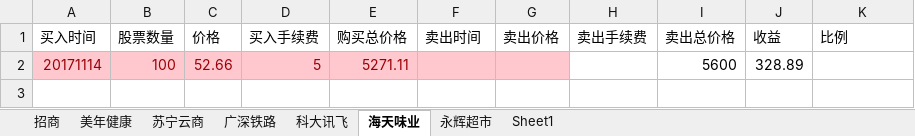
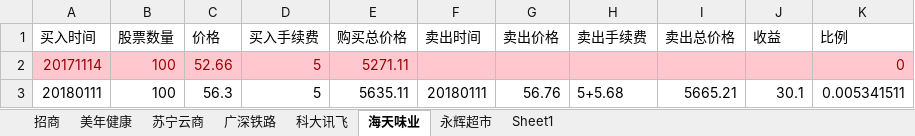
Before and after one commit to aixuebo/ReadFile, an Excel workbook: document/股票/投资.xlsx, sheet 海天味业, drawn as a sheet; values as stored, in another font and other column widths than the file's, no borders; the diff names each change by its address in the sheet, - before the commit and + after, or states it on an @@ line.

```diff
--- a/document/股票/投资.xlsx (sheet 海天味业)
+++ b/document/股票/投资.xlsx (sheet 海天味业)
-H2:K2 fill: none
+H2:K2 fill: #FFC7CE
-I2 (卖出总价格): 5600
+I2 (卖出总价格): (empty)
-J2 (收益): 328.89
+J2 (收益): (empty)
-K2 (比例): (empty)
+K2 (比例): 0
+row 3: 20180111 | 100 | 56.3 | 5 | 5635.11 | 20180111 | 56.76 | 5+5.68 | 5665.21 | 30.1 | 0.005341511
```
Also changed, not shown: sheet 科大讯飞, sheet 苏宁云商, 4 other files.
